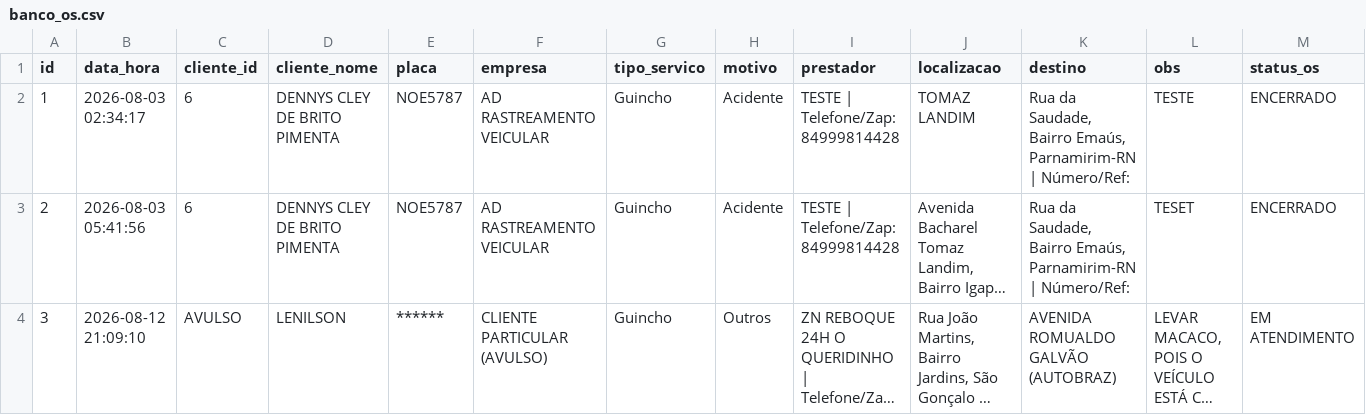
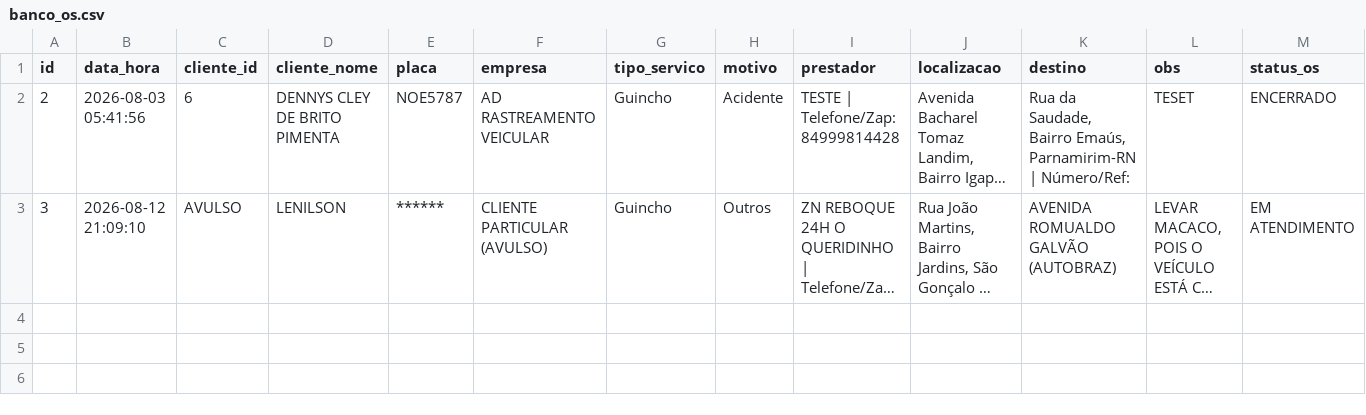
Before and after one commit to adrastreamentos/ad-central, a CSV file: AD_Assistencia/banco_os.csv, drawn as a sheet; only a part is shown; long unchanged cells end in …; rows hold the shown columns only; the diff names each change by its address in the sheet, - before the commit and + after, or states it on an @@ line.

Commit message:
🔥 Auto-salvamento: AD_Assistencia/banco_os.csv

```diff
--- a/AD_Assistencia/banco_os.csv
+++ b/AD_Assistencia/banco_os.csv
-row 2: 1 | 2026-08-03 02:34:17 | 6 | DENNYS CLEY DE BRITO PIMENTA | NOE5787 | AD RASTREAMENTO VEICULAR | Guincho | Acidente | TESTE | Telefone/Zap: 84999814428 | TOMAZ LANDIM | Rua da Saudade, Bairro Emaús, Parnamirim-RN | Número/Ref: | TESTE | ENCERRADO
```
